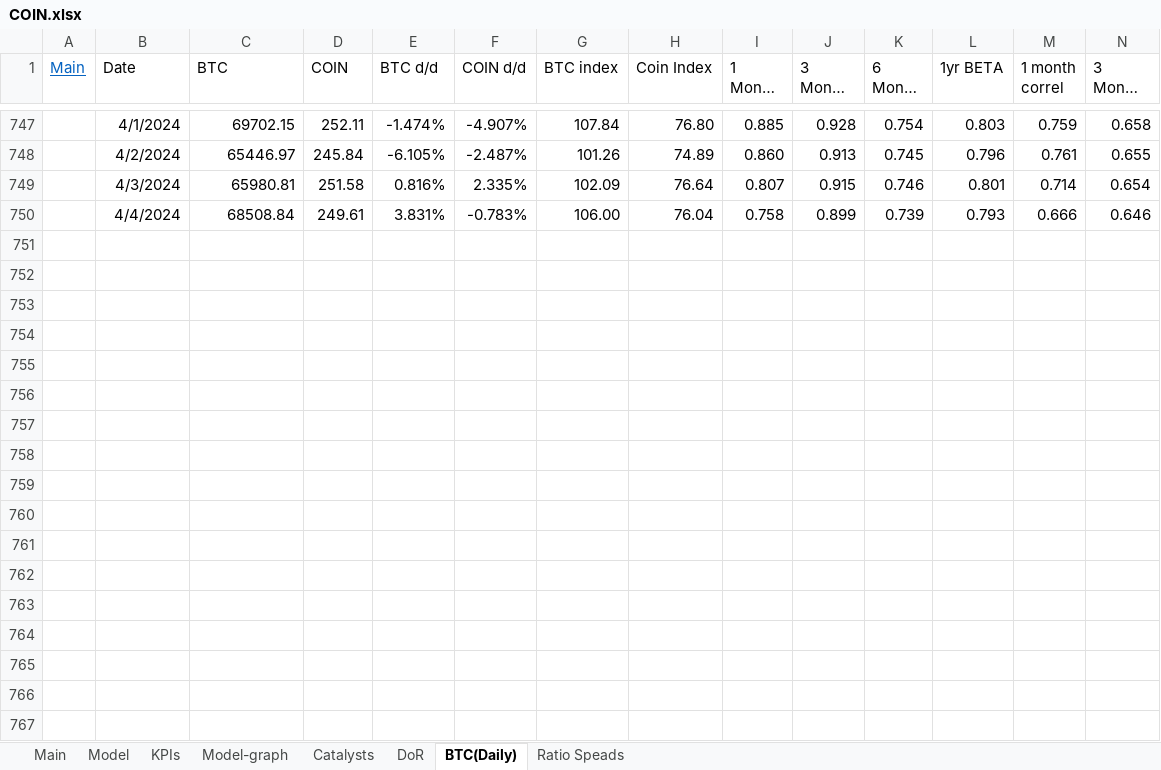
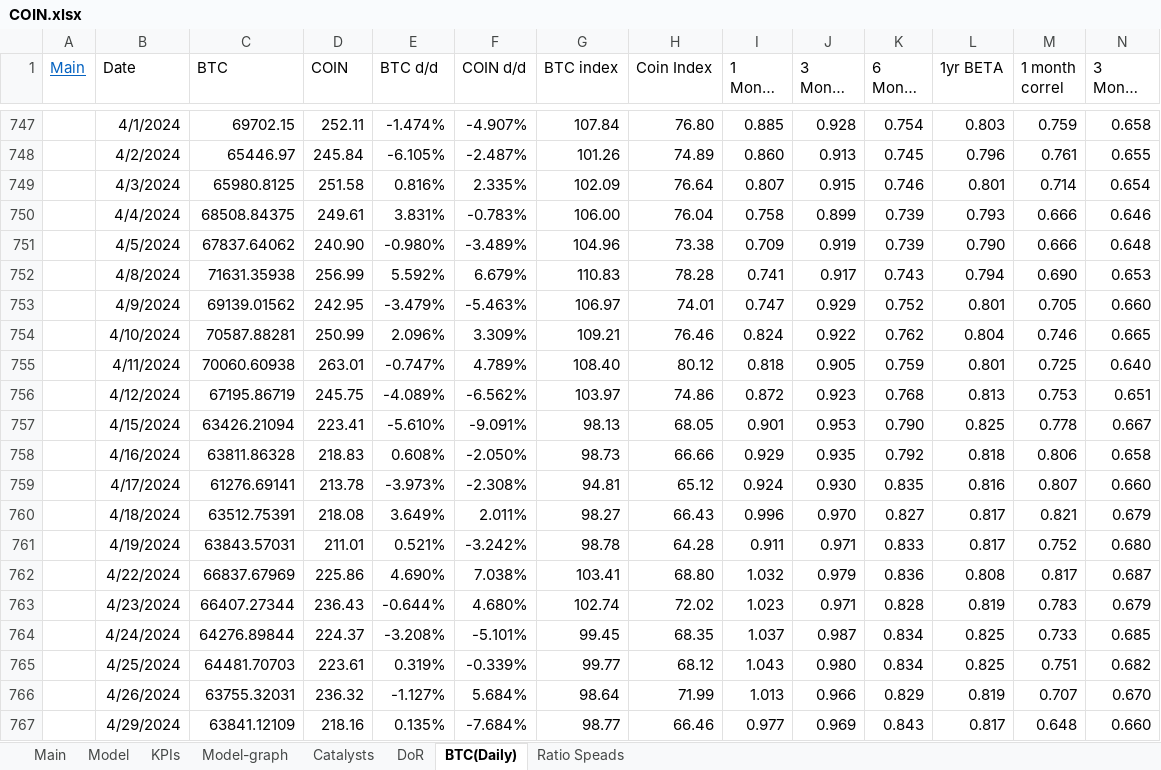
Before and after one commit to simonburghardt1/models, an Excel workbook: Crypto/COIN.xlsx, sheet BTC(Daily), drawn as a sheet; only a part is shown, gaps mark what is left out; long unchanged cells end in …; values as stored, in another font and other column widths than the file's, no borders; charts and pictures not drawn; rows hold the shown columns only; the diff covers the shown part only; the diff names each change by its address in the sheet, - before the commit and + after, or states it on an @@ line.

```diff
--- a/Crypto/COIN.xlsx (sheet BTC(Daily))
+++ b/Crypto/COIN.xlsx (sheet BTC(Daily))
-C749 (BTC): 65980.81
+C749 (BTC): 65980.8125
-C750 (BTC): 68508.84
+C750 (BTC): 68508.84375
+row 751:  | 4/5/2024 | 67837.64062 | 240.90 | -0.980% | -3.489% | 104.96 | 73.38 | 0.709 | 0.919 | 0.739 | 0.790 | 0.666 | 0.648
+row 752:  | 4/8/2024 | 71631.35938 | 256.99 | 5.592% | 6.679% | 110.83 | 78.28 | 0.741 | 0.917 | 0.743 | 0.794 | 0.690 | 0.653
+row 753:  | 4/9/2024 | 69139.01562 | 242.95 | -3.479% | -5.463% | 106.97 | 74.01 | 0.747 | 0.929 | 0.752 | 0.801 | 0.705 | 0.660
+row 754:  | 4/10/2024 | 70587.88281 | 250.99 | 2.096% | 3.309% | 109.21 | 76.46 | 0.824 | 0.922 | 0.762 | 0.804 | 0.746 | 0.665
+row 755:  | 4/11/2024 | 70060.60938 | 263.01 | -0.747% | 4.789% | 108.40 | 80.12 | 0.818 | 0.905 | 0.759 | 0.801 | 0.725 | 0.640
+row 756:  | 4/12/2024 | 67195.86719 | 245.75 | -4.089% | -6.562% | 103.97 | 74.86 | 0.872 | 0.923 | 0.768 | 0.813 | 0.753 | 0.651
+row 757:  | 4/15/2024 | 63426.21094 | 223.41 | -5.610% | -9.091% | 98.13 | 68.05 | 0.901 | 0.953 | 0.790 | 0.825 | 0.778 | 0.667
+row 758:  | 4/16/2024 | 63811.86328 | 218.83 | 0.608% | -2.050% | 98.73 | 66.66 | 0.929 | 0.935 | 0.792 | 0.818 | 0.806 | 0.658
+row 759:  | 4/17/2024 | 61276.69141 | 213.78 | -3.973% | -2.308% | 94.81 | 65.12 | 0.924 | 0.930 | 0.835 | 0.816 | 0.807 | 0.660
+row 760:  | 4/18/2024 | 63512.75391 | 218.08 | 3.649% | 2.011% | 98.27 | 66.43 | 0.996 | 0.970 | 0.827 | 0.817 | 0.821 | 0.679
+row 761:  | 4/19/2024 | 63843.57031 | 211.01 | 0.521% | -3.242% | 98.78 | 64.28 | 0.911 | 0.971 | 0.833 | 0.817 | 0.752 | 0.680
+row 762:  | 4/22/2024 | 66837.67969 | 225.86 | 4.690% | 7.038% | 103.41 | 68.80 | 1.032 | 0.979 | 0.836 | 0.808 | 0.817 | 0.687
+row 763:  | 4/23/2024 | 66407.27344 | 236.43 | -0.644% | 4.680% | 102.74 | 72.02 | 1.023 | 0.971 | 0.828 | 0.819 | 0.783 | 0.679
+row 764:  | 4/24/2024 | 64276.89844 | 224.37 | -3.208% | -5.101% | 99.45 | 68.35 | 1.037 | 0.987 | 0.834 | 0.825 | 0.733 | 0.685
+row 765:  | 4/25/2024 | 64481.70703 | 223.61 | 0.319% | -0.339% | 99.77 | 68.12 | 1.043 | 0.980 | 0.834 | 0.825 | 0.751 | 0.682
+row 766:  | 4/26/2024 | 63755.32031 | 236.32 | -1.127% | 5.684% | 98.64 | 71.99 | 1.013 | 0.966 | 0.829 | 0.819 | 0.707 | 0.670
+row 767:  | 4/29/2024 | 63841.12109 | 218.16 | 0.135% | -7.684% | 98.77 | 66.46 | 0.977 | 0.969 | 0.843 | 0.817 | 0.648 | 0.660
```
Also changed, not shown: 76 added rows and 1 edited cell elsewhere in this sheet, sheet DoR, sheet Model, sheet KPIs, sheet Main, formulas that keep their value, charts or pictures, Crypto/MSTR.xlsx.
